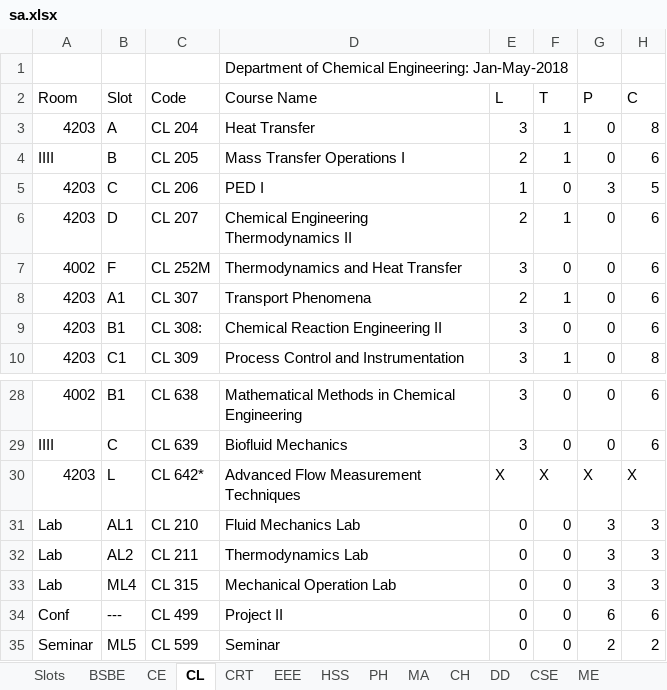
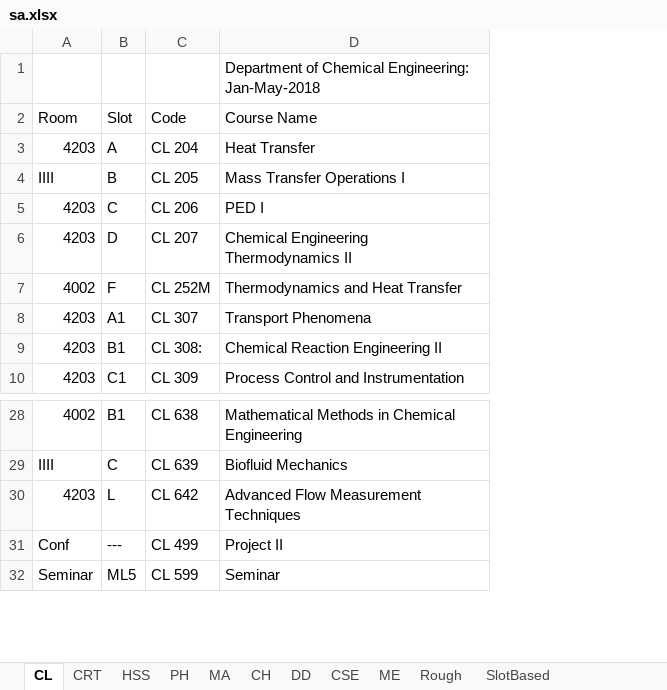
Before and after one commit to Udayraj123/DBMSLab-CS345, an Excel workbook: A4/database-09-feb-2018/sa.xlsx, sheet CL, drawn as a sheet; only a part is shown, gaps mark what is left out; values as stored, in another font and other column widths than the file's, no borders; the diff names each change by its address in the sheet, - before the commit and + after, or states it on an @@ line.

```diff
--- a/A4/database-09-feb-2018/sa.xlsx (sheet CL)
+++ b/A4/database-09-feb-2018/sa.xlsx (sheet CL)
@@ sheet tab hidden: Slots @@
@@ sheet tab hidden: BSBE @@
@@ sheet tab hidden: CE @@
@@ sheet tab hidden: EEE @@
+sheet tab: Rough
+sheet tab: SlotBased
-column E (L), rows 3-10: 3 | 2 | 1 | 2 | 3 | 2 | 3 | 3; rows 28-30: 3 | 3 | X; rows 34-35: 0 | 0
-column F (T), rows 3-10: 1 | 1 | 0 | 1 | 0 | 1 | 0 | 1; rows 28-30: 0 | 0 | X; rows 34-35: 0 | 0
-column G (P), rows 3-10: 0 | 0 | 3 | 0 | 0 | 0 | 0 | 0; rows 28-30: 0 | 0 | X; rows 34-35: 6 | 2
-column H (C), rows 3-10: 8 | 6 | 5 | 6 | 6 | 6 | 6 | 8; rows 28-30: 6 | 6 | X; rows 34-35: 6 | 2
-C30 (Code): CL 642*
+C30 (Code): CL 642
-row 31: Lab | AL1 | CL 210 | Fluid Mechanics Lab | 0 | 0 | 3 | 3
-row 32: Lab | AL2 | CL 211 | Thermodynamics Lab | 0 | 0 | 3 | 3
-row 33: Lab | ML4 | CL 315 | Mechanical Operation Lab | 0 | 0 | 3 | 3
```
Also changed, not shown: other sheet tabs.
